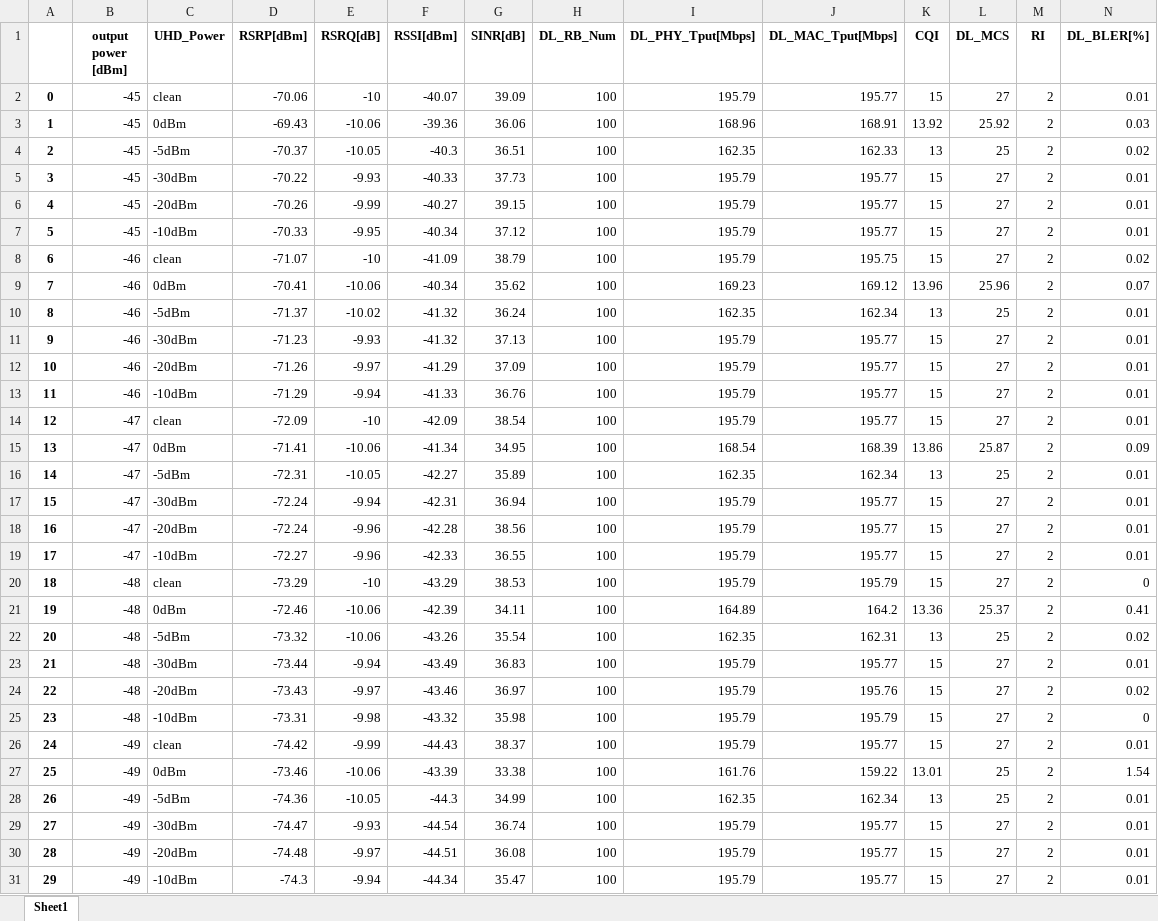
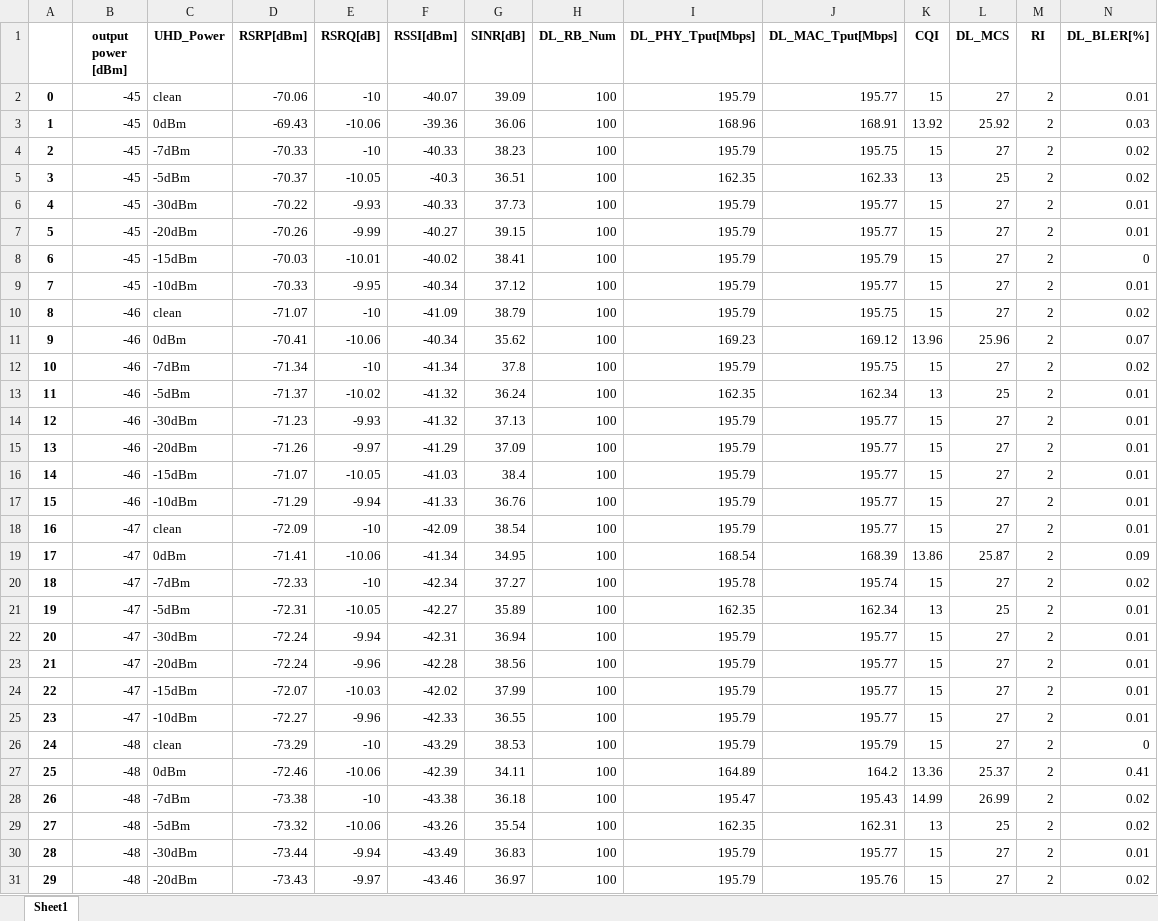
Before and after one commit to joostone-ahn/kpi-analysis, an Excel workbook: 250723-Zfold7-QCT-SM8750-wireless/250723-Zfold7-QCT-SM8750-wireless_concat.xlsx, sheet Sheet1, drawn as a sheet; only a part is shown; the shorter side is filled out with more unchanged rows; values as stored, in another font and other column widths than the file's, no borders; addresses are those after the commit; rows hold the shown columns only; the diff covers the shown part only; the diff names each change by its address in the sheet, - before the commit and + after, or states it on an @@ line.

```diff
--- a/250723-Zfold7-QCT-SM8750-wireless/250723-Zfold7-QCT-SM8750-wireless_concat.xlsx (sheet Sheet1)
+++ b/250723-Zfold7-QCT-SM8750-wireless/250723-Zfold7-QCT-SM8750-wireless_concat.xlsx (sheet Sheet1)
+row 4: 2 | -45 | -7dBm | -70.33 | -10 | -40.33 | 38.23 | 100 | 195.79 | 195.75 | 15 | 27 | 2 | 0.02
@@ column A renumbered from row 5 down @@
+row 8: 6 | -45 | -15dBm | -70.03 | -10.01 | -40.02 | 38.41 | 100 | 195.79 | 195.79 | 15 | 27 | 2 | 0
+row 12: 10 | -46 | -7dBm | -71.34 | -10 | -41.34 | 37.8 | 100 | 195.79 | 195.75 | 15 | 27 | 2 | 0.02
+row 16: 14 | -46 | -15dBm | -71.07 | -10.05 | -41.03 | 38.4 | 100 | 195.79 | 195.77 | 15 | 27 | 2 | 0.01
+row 20: 18 | -47 | -7dBm | -72.33 | -10 | -42.34 | 37.27 | 100 | 195.78 | 195.74 | 15 | 27 | 2 | 0.02
+row 24: 22 | -47 | -15dBm | -72.07 | -10.03 | -42.02 | 37.99 | 100 | 195.79 | 195.77 | 15 | 27 | 2 | 0.01
+row 28: 26 | -48 | -7dBm | -73.38 | -10 | -43.38 | 36.18 | 100 | 195.47 | 195.43 | 14.99 | 26.99 | 2 | 0.02
```
Also changed, not shown: 93 added rows elsewhere in this sheet, 250616-ZFold7-wired-without-BPF/250616-ZFold7-wired-without-BPF_concat.xlsx, 250710-ZFold7-wired-with-BPF/250710-ZFold7-wired-with-BPF_concat.xlsx, 35 other files.
